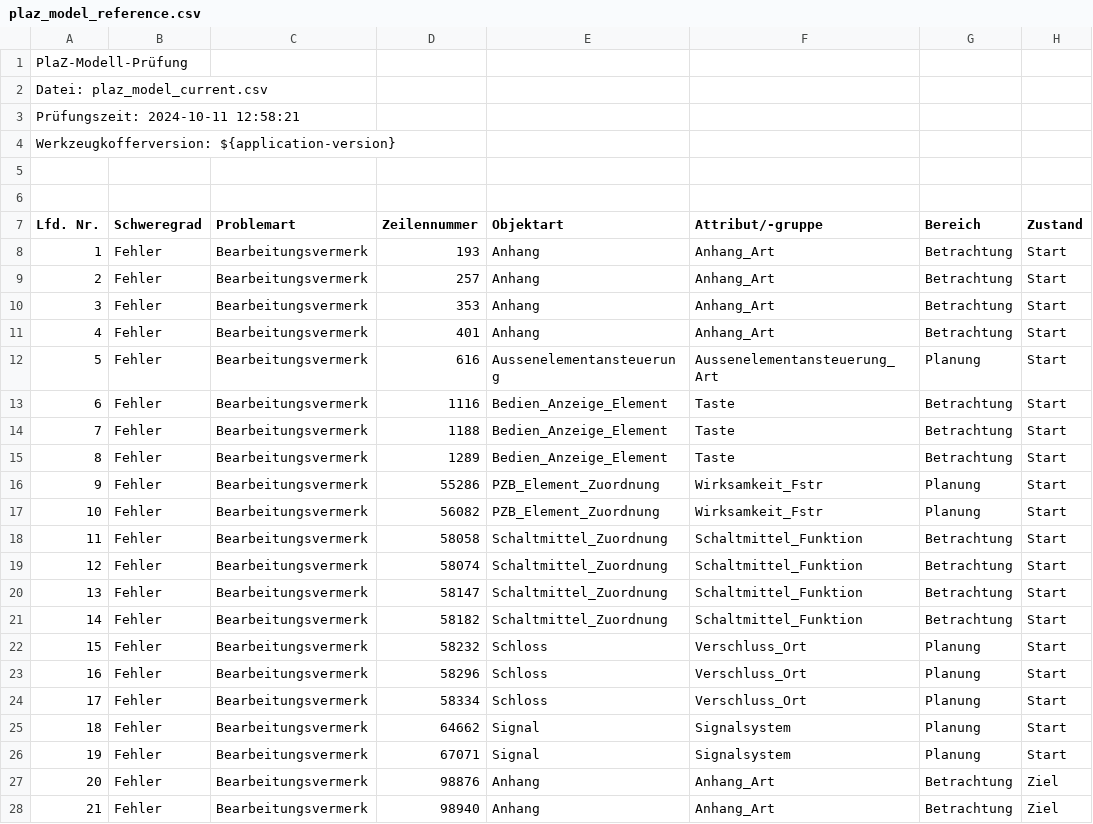
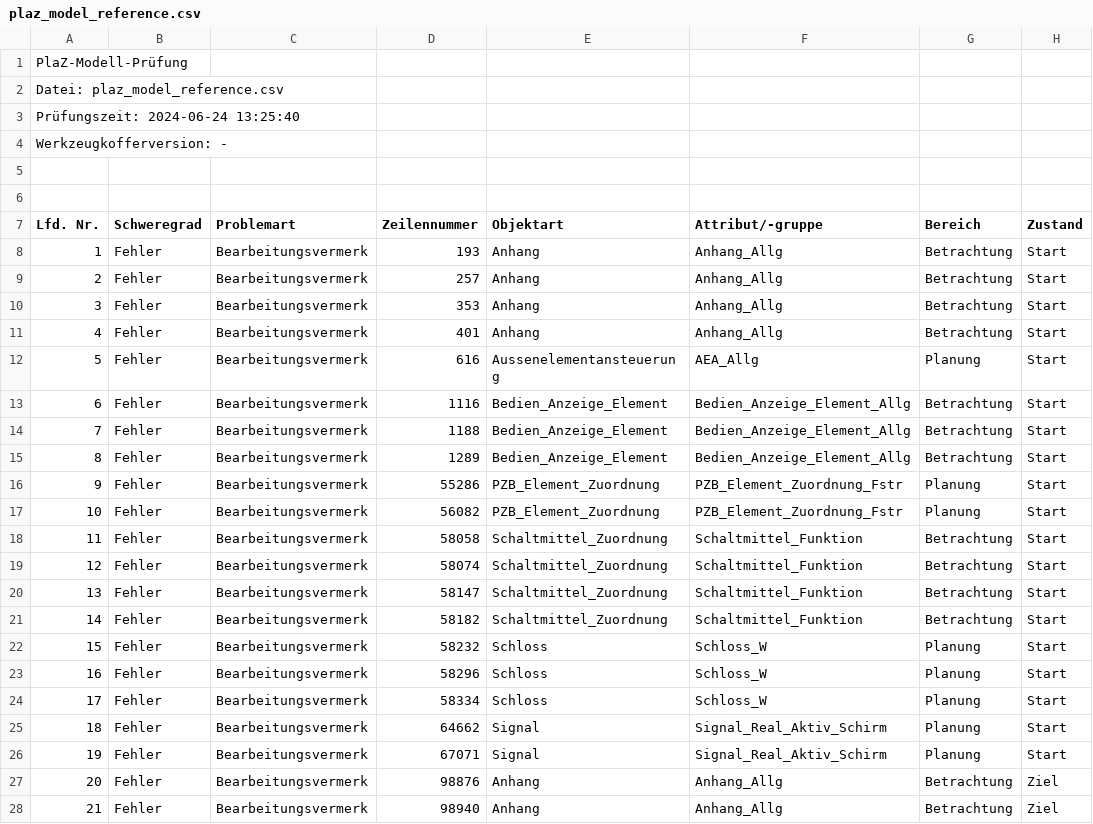
Before and after one commit to eclipse-set/set, a CSV file: java/bundles/org.eclipse.set.swtbot/test_res/table_reference/pphn/plaz_model_reference.csv, drawn as a sheet; only a part is shown; the diff covers the shown part only; the diff names each change by its address in the sheet, - before the commit and + after, or states it on an @@ line.

```diff
--- a/java/bundles/org.eclipse.set.swtbot/test_res/table_reference/pphn/plaz_model_reference.csv
+++ b/java/bundles/org.eclipse.set.swtbot/test_res/table_reference/pphn/plaz_model_reference.csv
-A2 (Lfd. Nr.): Datei: plaz_model_current.csv
+A2 (Lfd. Nr.): Datei: plaz_model_reference.csv
-A3 (Lfd. Nr.): Prüfungszeit: 2024-10-11 12:58:21
+A3 (Lfd. Nr.): Prüfungszeit: 2024-06-24 13:25:40
-A4 (Lfd. Nr.): Werkzeugkofferversion: ${application-version}
+A4 (Lfd. Nr.): Werkzeugkofferversion: -
-F8:F11 (Attribut/-gruppe): Anhang_Art
+F8:F11 (Attribut/-gruppe): Anhang_Allg
-F12 (Attribut/-gruppe): Aussenelementansteuerung_Art
+F12 (Attribut/-gruppe): AEA_Allg
-F13:F15 (Attribut/-gruppe): Taste
+F13:F15 (Attribut/-gruppe): Bedien_Anzeige_Element_Allg
-F16:F17 (Attribut/-gruppe): Wirksamkeit_Fstr
+F16:F17 (Attribut/-gruppe): PZB_Element_Zuordnung_Fstr
-F22:F24 (Attribut/-gruppe): Verschluss_Ort
+F22:F24 (Attribut/-gruppe): Schloss_W
-F25:F26 (Attribut/-gruppe): Signalsystem
+F25:F26 (Attribut/-gruppe): Signal_Real_Aktiv_Schirm
-F27:F28 (Attribut/-gruppe): Anhang_Art
+F27:F28 (Attribut/-gruppe): Anhang_Allg
```
Also changed, not shown: 21 edited cells elsewhere in this file, java/bundles/org.eclipse.set.swtbot/test_res/table_reference/pphn/ssks_reference.csv.
